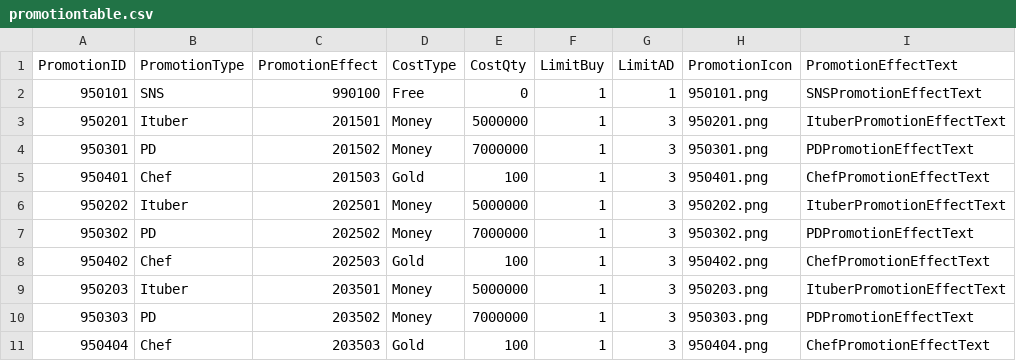
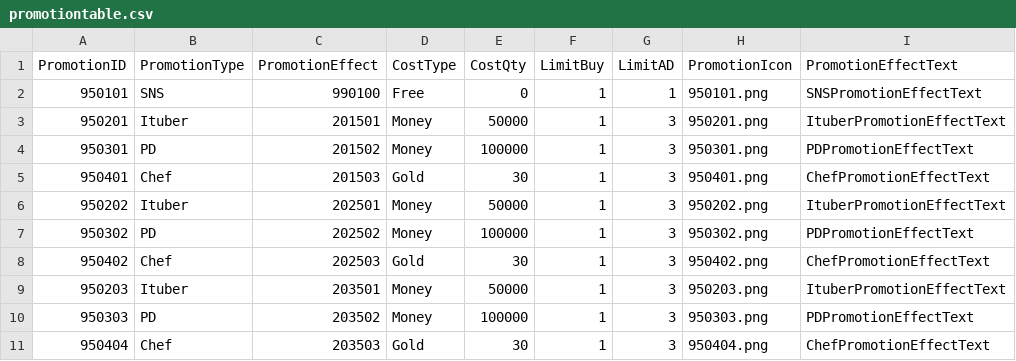
Before and after one commit to Jinwook-Lee9709/ReStartup, a CSV file: Assets/03_Resources/03_DataTable/promotiontable.csv, drawn as a sheet.

```diff
--- a/Assets/03_Resources/03_DataTable/promotiontable.csv
+++ b/Assets/03_Resources/03_DataTable/promotiontable.csv
@@ -2,10 +2,10 @@ PromotionID,PromotionType,PromotionEffect,CostType,CostQty,LimitBuy,LimitAD,Prom
 950101,SNS,990100,Free,0,1,1,950101.png,SNSPromotionEffectText
-950201,Ituber,201501,Money,5000000,1,3,950201.png,ItuberPromotionEffectText
-950301,PD,201502,Money,7000000,1,3,950301.png,PDPromotionEffectText
-950401,Chef,201503,Gold,100,1,3,950401.png,ChefPromotionEffectText
-950202,Ituber,202501,Money,5000000,1,3,950202.png,ItuberPromotionEffectText
-950302,PD,202502,Money,7000000,1,3,950302.png,PDPromotionEffectText
-950402,Chef,202503,Gold,100,1,3,950402.png,ChefPromotionEffectText
-950203,Ituber,203501,Money,5000000,1,3,950203.png,ItuberPromotionEffectText
-950303,PD,203502,Money,7000000,1,3,950303.png,PDPromotionEffectText
-950404,Chef,203503,Gold,100,1,3,950404.png,ChefPromotionEffectText
+950201,Ituber,201501,Money,50000,1,3,950201.png,ItuberPromotionEffectText
+950301,PD,201502,Money,100000,1,3,950301.png,PDPromotionEffectText
+950401,Chef,201503,Gold,30,1,3,950401.png,ChefPromotionEffectText
+950202,Ituber,202501,Money,50000,1,3,950202.png,ItuberPromotionEffectText
+950302,PD,202502,Money,100000,1,3,950302.png,PDPromotionEffectText
+950402,Chef,202503,Gold,30,1,3,950402.png,ChefPromotionEffectText
+950203,Ituber,203501,Money,50000,1,3,950203.png,ItuberPromotionEffectText
+950303,PD,203502,Money,100000,1,3,950303.png,PDPromotionEffectText
+950404,Chef,203503,Gold,30,1,3,950404.png,ChefPromotionEffectText
```
Also changed, not shown: 2 other files.
